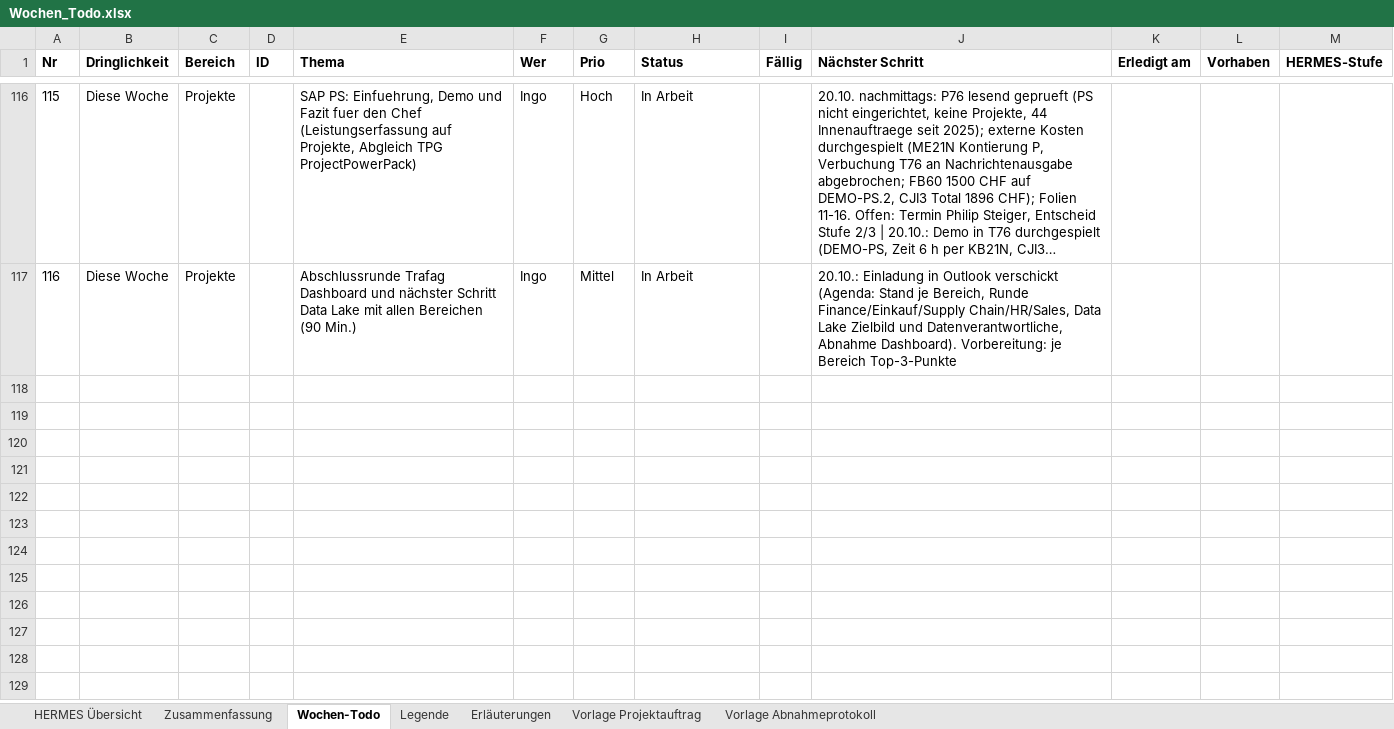
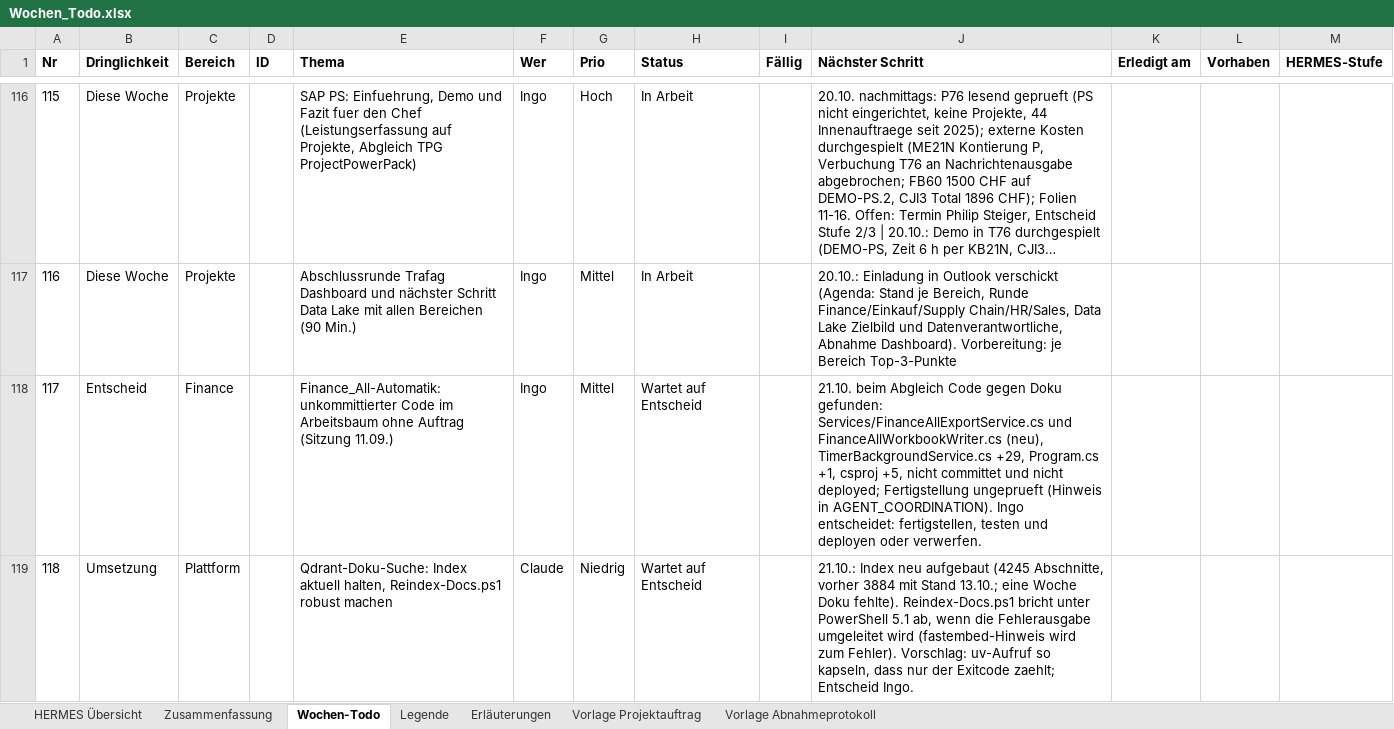
Before and after one commit to metacube2/Ai, an Excel workbook: TrafagSalesExporter/projektmanagement/Wochen_Todo.xlsx, sheet Wochen-Todo, drawn as a sheet; only a part is shown, gaps mark what is left out; long unchanged cells end in …; values as stored, in another font and other column widths than the file's, no borders; the diff names each change by its address in the sheet, - before the commit and + after, or states it on an @@ line.

```diff
--- a/TrafagSalesExporter/projektmanagement/Wochen_Todo.xlsx (sheet Wochen-Todo)
+++ b/TrafagSalesExporter/projektmanagement/Wochen_Todo.xlsx (sheet Wochen-Todo)
+row 118: 117 | Entscheid | Finance |  | Finance_All-Automatik: unkommittierter Code im Arbeitsbaum ohne Auftrag (Sitzung 11.09.) | Ingo | Mittel | Wartet auf Entscheid |  | 21.10. beim Abgleich Code gegen Doku gefunden: Services/FinanceAllExportService.cs und FinanceAllWorkbookWriter.cs (neu), TimerBackgroundService.cs +29, Program.cs +1, csproj +5, nicht committet und nicht deployed; Fertigstellung ungeprueft (Hinweis in AGENT_COORDINATION). Ingo entscheidet: fertigstellen, testen und deployen oder verwerfen.
+row 119: 118 | Umsetzung | Plattform |  | Qdrant-Doku-Suche: Index aktuell halten, Reindex-Docs.ps1 robust machen | Claude | Niedrig | Wartet auf Entscheid |  | 21.10.: Index neu aufgebaut (4245 Abschnitte, vorher 3884 mit Stand 13.10.; eine Woche Doku fehlte). Reindex-Docs.ps1 bricht unter PowerShell 5.1 ab, wenn die Fehlerausgabe umgeleitet wird (fastembed-Hinweis wird zum Fehler). Vorschlag: uv-Aufruf so kapseln, dass nur der Exitcode zaehlt; Entscheid Ingo.
```
Also changed, not shown: sheet HERMES Übersicht, hidden cells, TrafagSalesExporter/projektmanagement/Status_kurz.xlsx, 4 other files.
